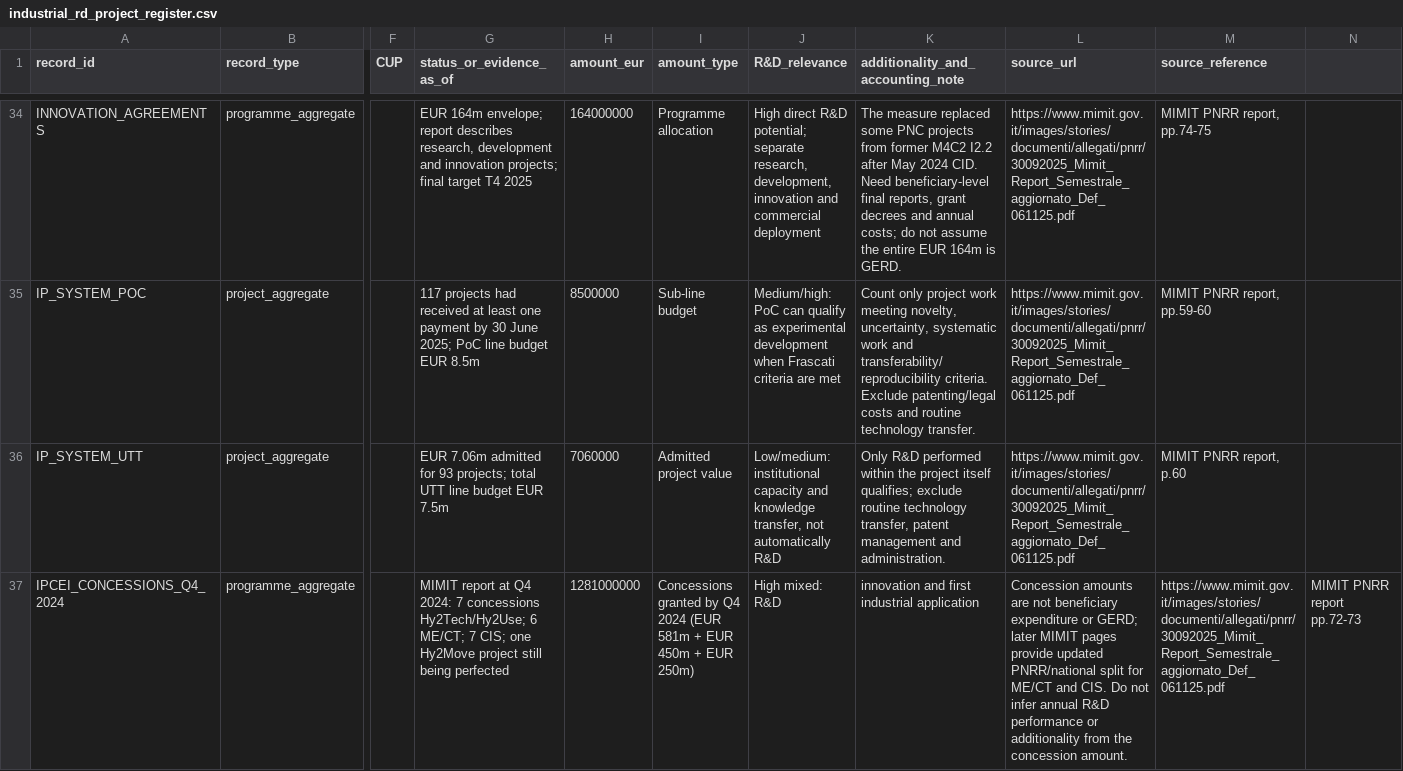
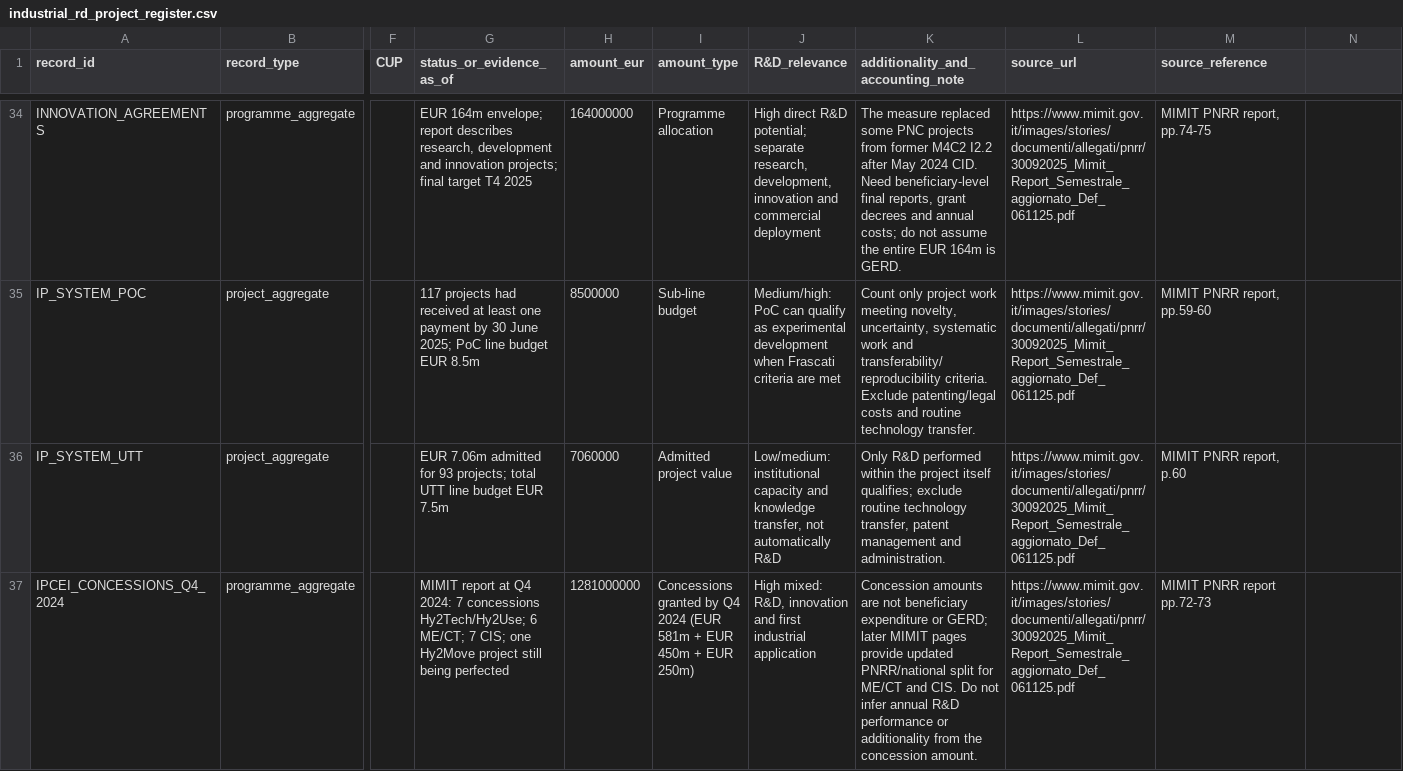
Before and after one commit to mapemar/italy-rd-investment-shock, a CSV file: data/processed/industrial_rd_project_register.csv, drawn as a sheet; only a part is shown, gaps mark what is left out; the diff names each change by its address in the sheet, - before the commit and + after, or states it on an @@ line.

Commit message:
Correct aggregate IPCEI record column alignment

```diff
--- a/data/processed/industrial_rd_project_register.csv
+++ b/data/processed/industrial_rd_project_register.csv
-J37 (R&D_relevance): High mixed: R&D
+J37 (R&D_relevance): High mixed: R&D, innovation and first industrial application
-K37: innovation and first industrial application
+K37: Concession amounts are not beneficiary expenditure or GERD; later MIMIT pages provide updated PNRR/national split for ME/CT and CIS. Do not infer annual R&D performance or additionality from the concession amount.
-L37 (source_url): Concession amounts are not beneficiary expenditure or GERD; later MIMIT pages provide updated PNRR/national split for ME/CT and CIS. Do not infer annual R&D performance or additionality from the concession amount.
+L37 (source_url): https://www.mimit.gov.it/images/stories/documenti/allegati/pnrr/30092025_Mimit_Report_Semestrale_aggiornato_Def_061125.pdf
-M37 (source_reference): https://www.mimit.gov.it/images/stories/documenti/allegati/pnrr/30092025_Mimit_Report_Semestrale_aggiornato_Def_061125.pdf
+M37 (source_reference): MIMIT PNRR report pp.72-73
-N37: MIMIT PNRR report pp.72-73
+N37: (empty)
```
